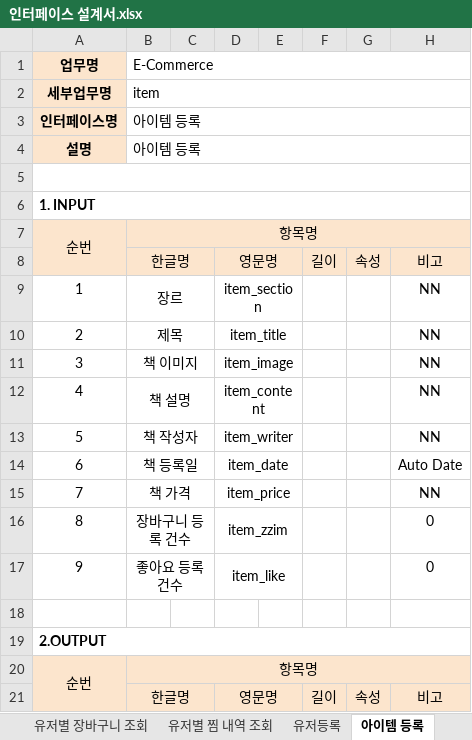
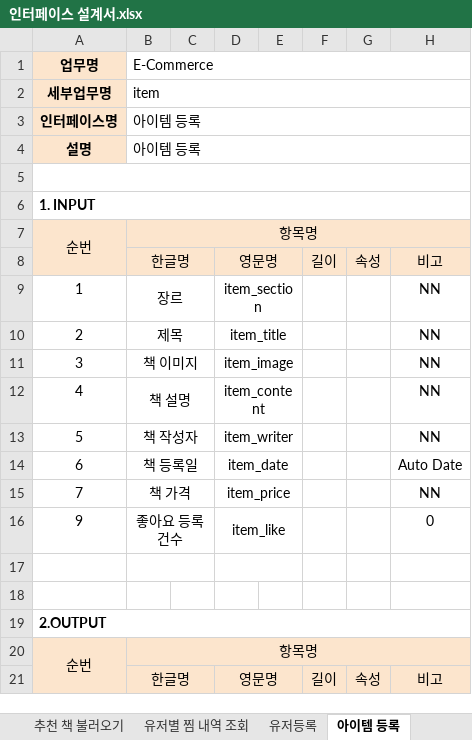
Before and after one commit to Kimbeomchul/DCX-Ecommerce, an Excel workbook: docs/인터페이스 설계서.xlsx, sheet 아이템 등록, drawn as a sheet; values as stored, in another font and other column widths than the file's, no borders; charts and pictures not drawn; removed rows and columns are numbered as before the commit, all else as after; the diff names each change by its address in the sheet, - before the commit and + after, or states it on an @@ line.

```diff
--- a/docs/인터페이스 설계서.xlsx (sheet 아이템 등록)
+++ b/docs/인터페이스 설계서.xlsx (sheet 아이템 등록)
+sheet tab: 추천 책 불러오기
-row 16: 8 | 장바구니 등록 건수 |  | item_zzim |  |  |  | 0
+row 17: (empty)
```
Also changed, not shown: sheet 적립금 저장, other sheet tabs, charts or pictures.
